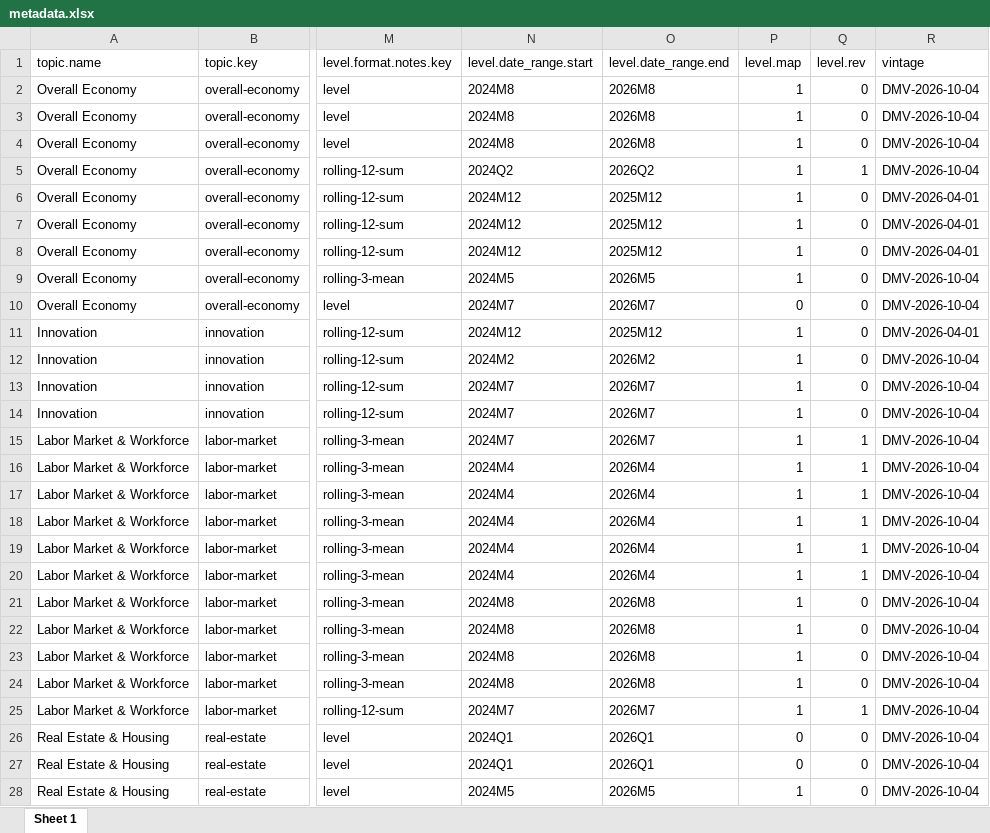
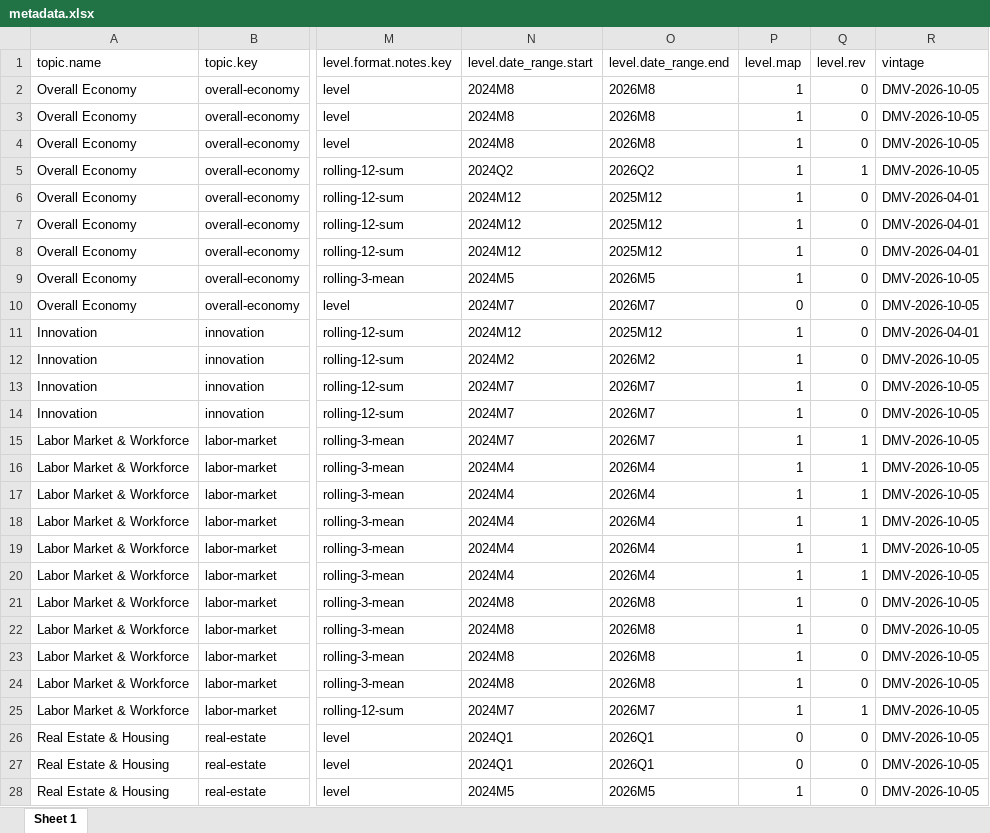
Before and after one commit to afdta/dmv-tracker-staging, an Excel workbook: input-data/metadata.xlsx, sheet Sheet 1, drawn as a sheet; only a part is shown, gaps mark what is left out; values as stored, in another font and other column widths than the file's, no borders; the diff covers the shown part only; the diff names each change by its address in the sheet, - before the commit and + after, or states it on an @@ line.

```diff
--- a/input-data/metadata.xlsx (sheet Sheet 1)
+++ b/input-data/metadata.xlsx (sheet Sheet 1)
-R2:R5 (vintage): DMV-2026-10-04
+R2:R5 (vintage): DMV-2026-10-05
-R9:R10 (vintage): DMV-2026-10-04
+R9:R10 (vintage): DMV-2026-10-05
-R12:R28 (vintage): DMV-2026-10-04
+R12:R28 (vintage): DMV-2026-10-05
```
Also changed, not shown: 28 edited cells elsewhere in this sheet, 4 other files.
